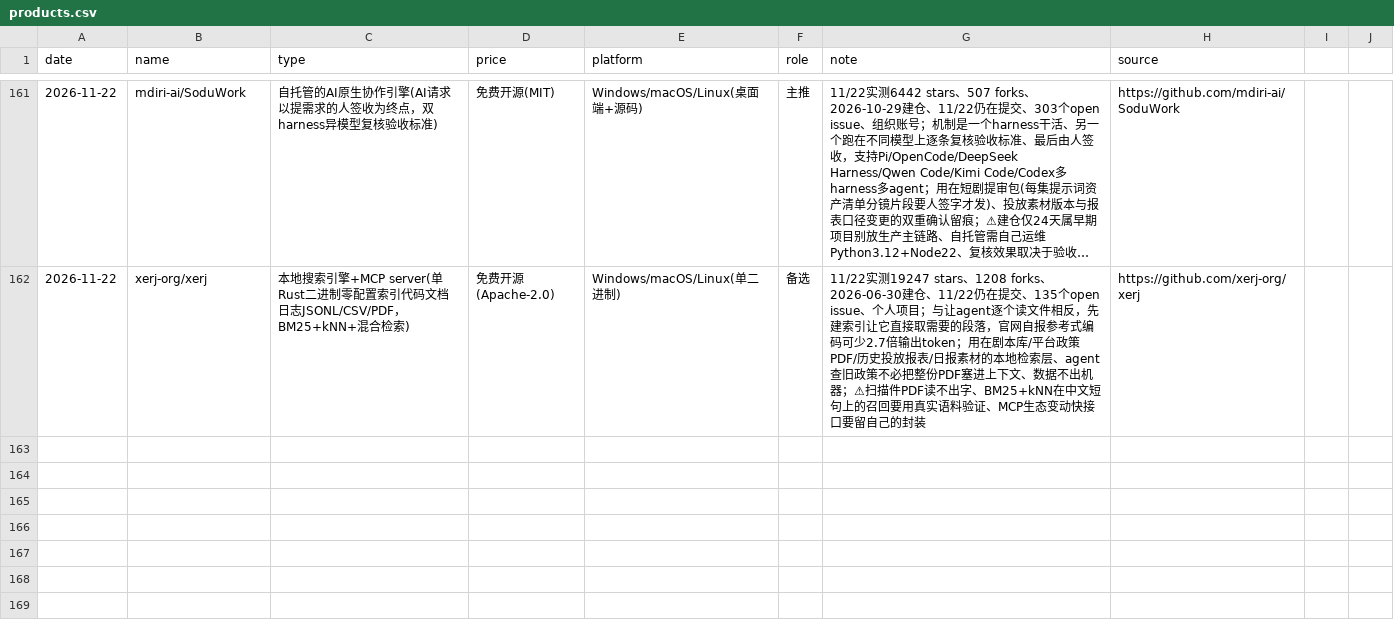
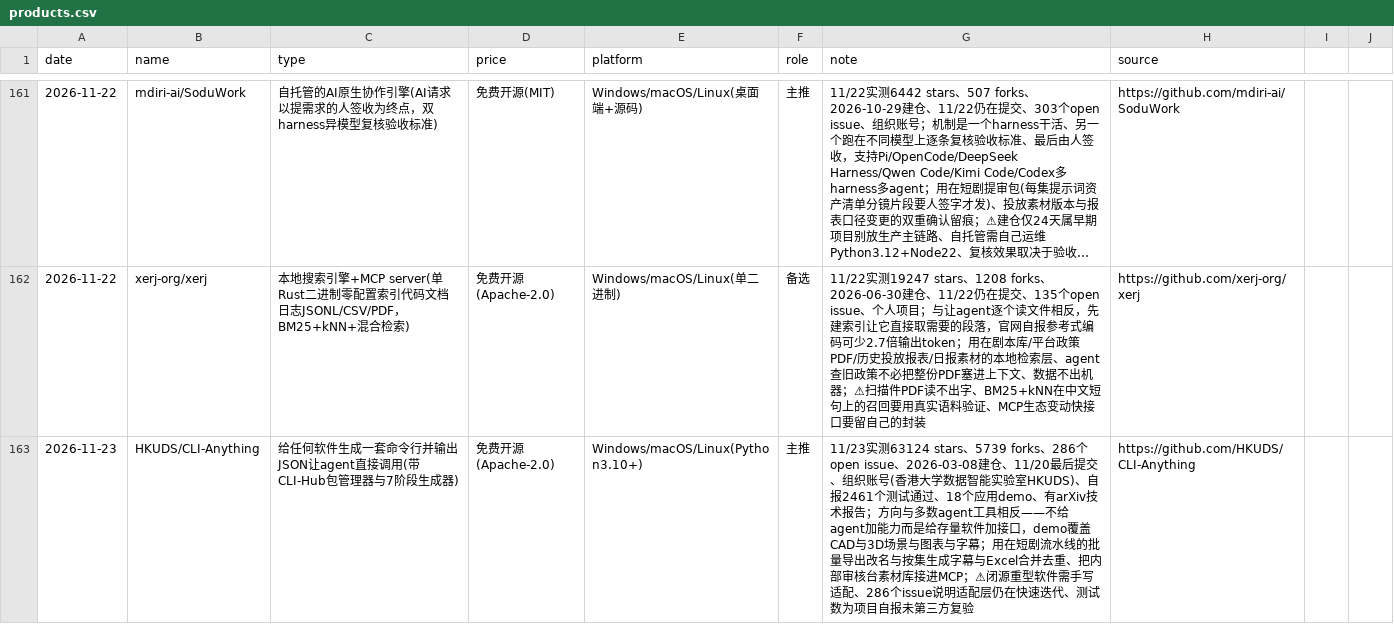
Before and after one commit to fengwuyun/daily-reports-hub, a CSV file: products.csv, drawn as a sheet; only a part is shown, gaps mark what is left out; long unchanged cells end in …; the diff covers the shown part only; the diff names each change by its address in the sheet, - before the commit and + after, or states it on an @@ line.

```diff
--- a/products.csv
+++ b/products.csv
+row 163: 2026-11-23 | HKUDS/CLI-Anything | 给任何软件生成一套命令行并输出JSON让agent直接调用(带CLI-Hub包管理器与7阶段生成器) | 免费开源(Apache-2.0) | Windows/macOS/Linux(Python3.10+) | 主推 | 11/23实测63124 stars、5739 forks、286个open issue、2026-03-08建仓、11/20最后提交、组织账号(香港大学数据智能实验室HKUDS)、自报2461个测试通过、18个应用demo、有arXiv技术报告；方向与多数agent工具相反——不给agent加能力而是给存量软件加接口，demo覆盖CAD与3D场景与图表与字幕；用在短剧流水线的批量导出改名与按集生成字幕与Excel合并去重、把内部审核台素材库接进MCP；⚠闭源重型软件需手写适配、286个issue说明适配层仍在快速迭代、测试数为项目自报未第三方复验 | https://github.com/HKUDS/CLI-Anything
```
Also changed, not shown: 2 added rows elsewhere in this file, 2 other files.
